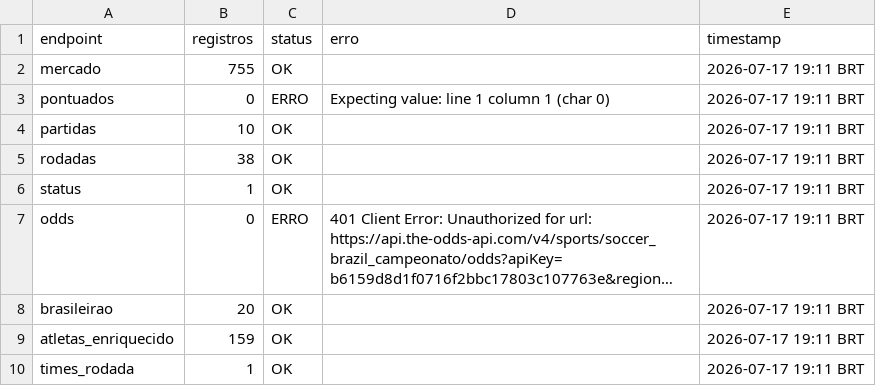
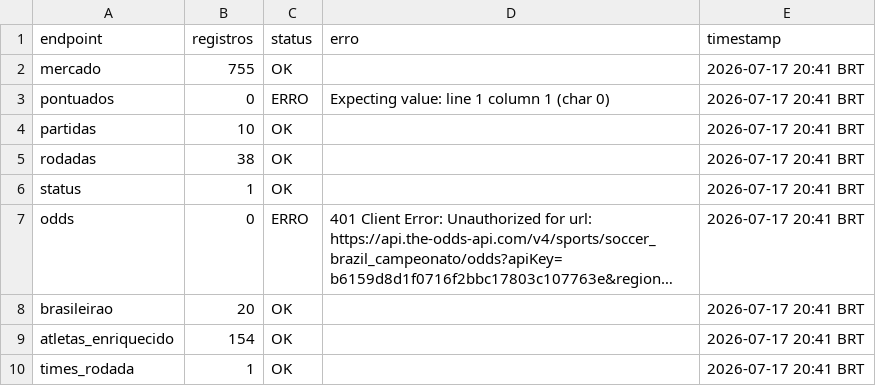
Before and after one commit to FilipeNamorato/namoratosdashboard, a CSV file: docs/data/current/log.csv, drawn as a sheet; long unchanged cells end in …; the diff names each change by its address in the sheet, - before the commit and + after, or states it on an @@ line.

```diff
--- a/docs/data/current/log.csv
+++ b/docs/data/current/log.csv
-E2:E10 (timestamp): 2026-07-17 19:11 BRT
+E2:E10 (timestamp): 2026-07-17 20:41 BRT
-B9 (registros): 159
+B9 (registros): 154
```
Also changed, not shown: docs/data/current/atletas.csv, docs/data/current/mercado.csv, 9 other files.
